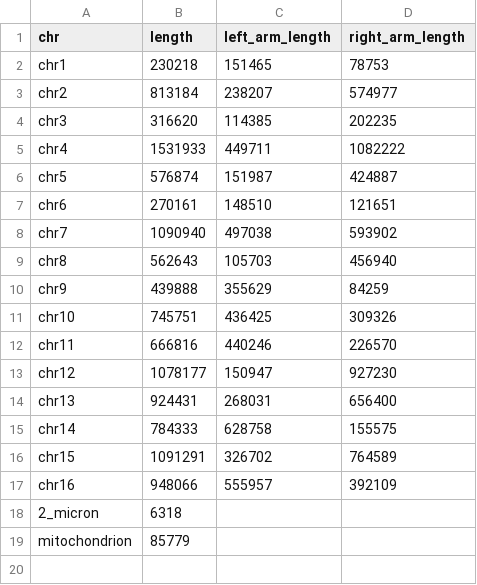
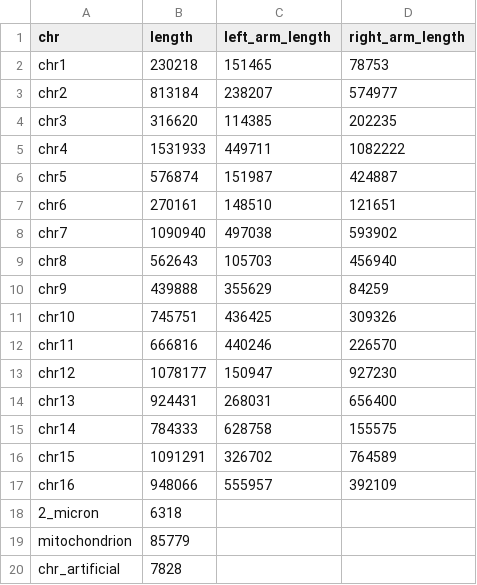
Before and after one commit to Piazzalab/sshicstuff, a TSV file: data/inputs/S288c_chr_centro_coordinates.tsv, drawn as a sheet; the diff names each change by its address in the sheet, - before the commit and + after, or states it on an @@ line.

Commit message:
added chr_artificial and its length

```diff
--- a/data/inputs/S288c_chr_centro_coordinates.tsv
+++ b/data/inputs/S288c_chr_centro_coordinates.tsv
+row 20: chr_artificial | 7828
```
